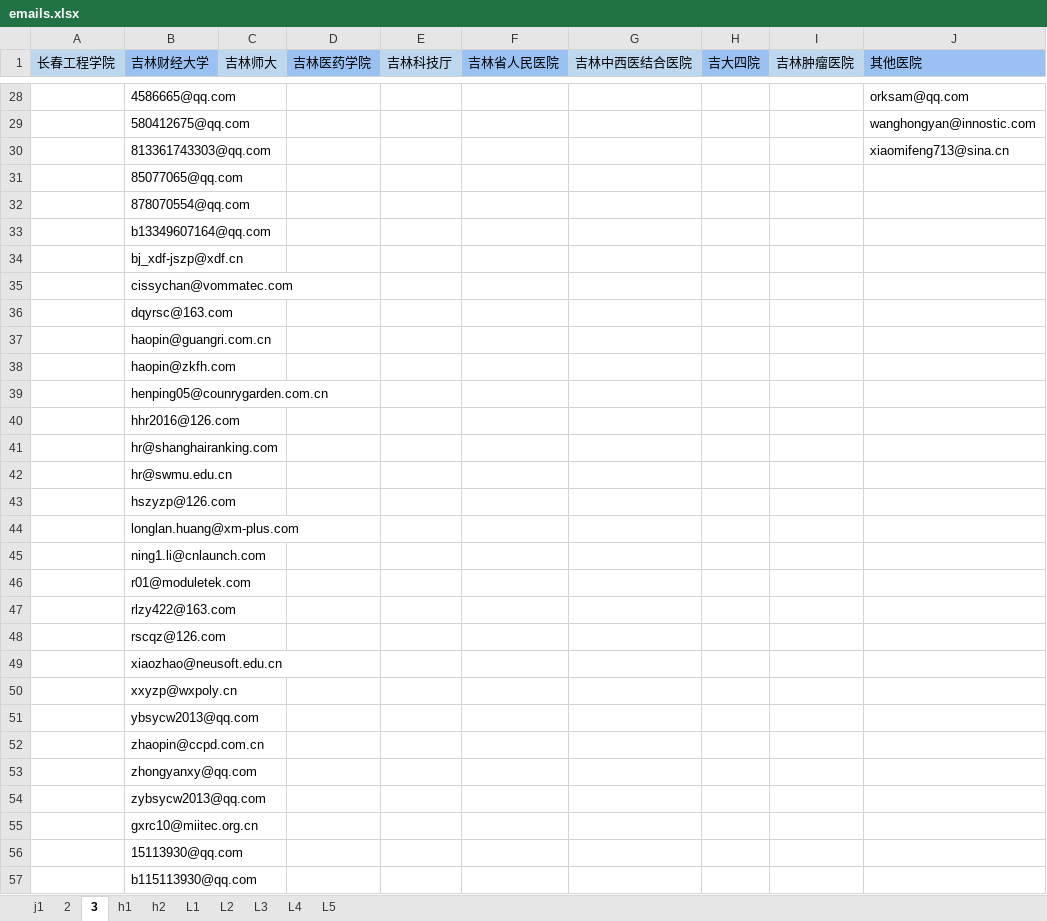
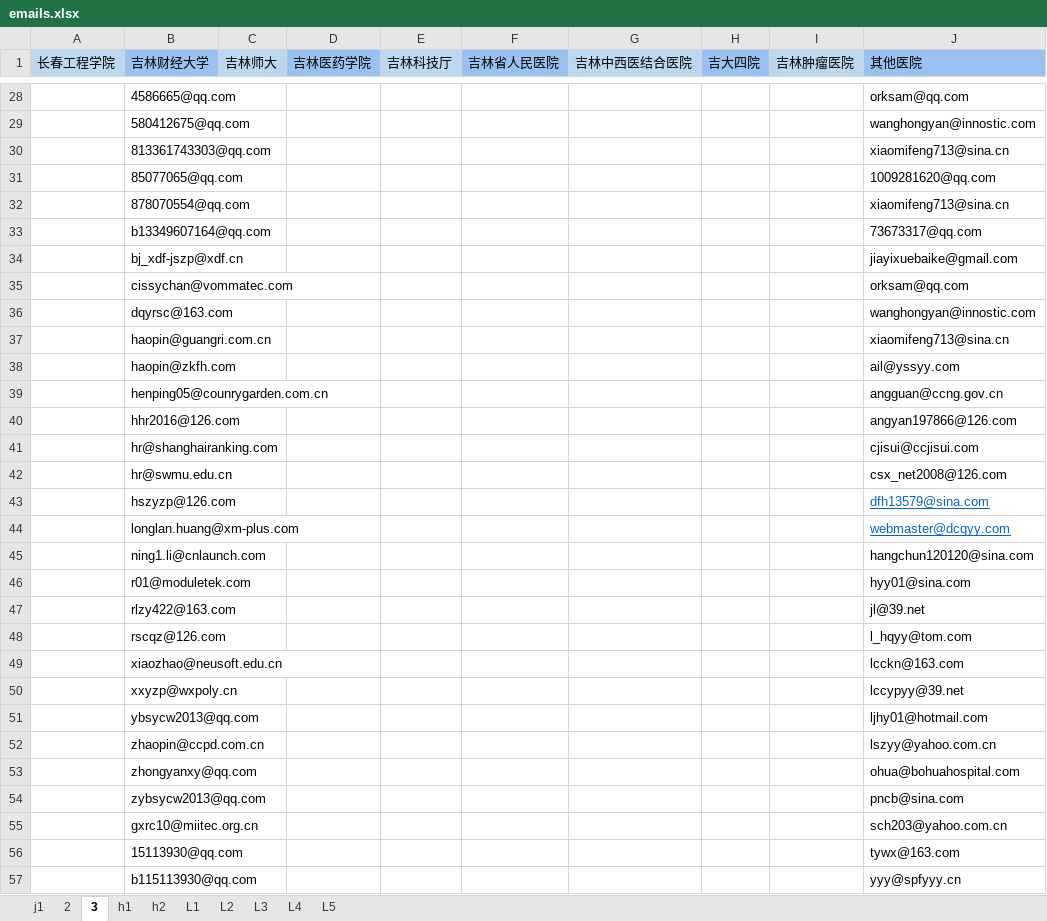
Before and after one commit to MrFIFA2016/emails, an Excel workbook: emails.xlsx, sheet 3, drawn as a sheet; only a part is shown, gaps mark what is left out; values as stored, in another font and other column widths than the file's, no borders; the diff covers the shown part only; the diff names each change by its address in the sheet, - before the commit and + after, or states it on an @@ line.

```diff
--- a/emails.xlsx (sheet 3)
+++ b/emails.xlsx (sheet 3)
-J31 (其他医院): (empty)
+J31 (其他医院): 1009281620@qq.com
-J32 (其他医院): (empty)
+J32 (其他医院): xiaomifeng713@sina.cn
-J33 (其他医院): (empty)
+J33 (其他医院): 73673317@qq.com
-J34 (其他医院): (empty)
+J34 (其他医院): jiayixuebaike@gmail.com
-J35 (其他医院): (empty)
+J35 (其他医院): orksam@qq.com
-J36 (其他医院): (empty)
+J36 (其他医院): wanghongyan@innostic.com
-J37 (其他医院): (empty)
+J37 (其他医院): xiaomifeng713@sina.cn
-J38 (其他医院): (empty)
+J38 (其他医院): ail@yssyy.com
-J39 (其他医院): (empty)
+J39 (其他医院): angguan@ccng.gov.cn
-J40 (其他医院): (empty)
+J40 (其他医院): angyan197866@126.com
-J41 (其他医院): (empty)
+J41 (其他医院): cjisui@ccjisui.com
-J42 (其他医院): (empty)
+J42 (其他医院): csx_net2008@126.com
-J43 (其他医院): (empty)
+J43 (其他医院): dfh13579@sina.com
-J44 (其他医院): (empty)
+J44 (其他医院): webmaster@dcqyy.com
-J45 (其他医院): (empty)
+J45 (其他医院): hangchun120120@sina.com
-J46 (其他医院): (empty)
+J46 (其他医院): hyy01@sina.com
-J47 (其他医院): (empty)
+J47 (其他医院): jl@39.net
-J48 (其他医院): (empty)
+J48 (其他医院): l_hqyy@tom.com
-J49 (其他医院): (empty)
+J49 (其他医院): lcckn@163.com
-J50 (其他医院): (empty)
+J50 (其他医院): lccypyy@39.net
-J51 (其他医院): (empty)
+J51 (其他医院): ljhy01@hotmail.com
-J52 (其他医院): (empty)
+J52 (其他医院): lszyy@yahoo.com.cn
-J53 (其他医院): (empty)
+J53 (其他医院): ohua@bohuahospital.com
-J54 (其他医院): (empty)
+J54 (其他医院): pncb@sina.com
-J55 (其他医院): (empty)
+J55 (其他医院): sch203@yahoo.com.cn
-J56 (其他医院): (empty)
+J56 (其他医院): tywx@163.com
-J57 (其他医院): (empty)
+J57 (其他医院): yyy@spfyyy.cn
```
Also changed, not shown: 9 added rows elsewhere in this sheet, sheet L5.
